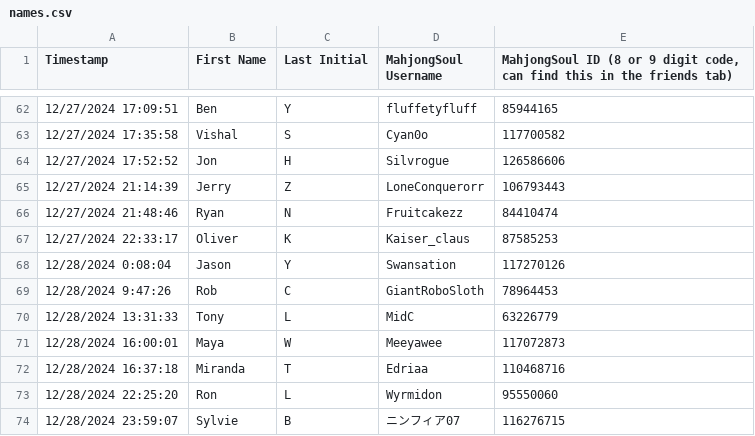
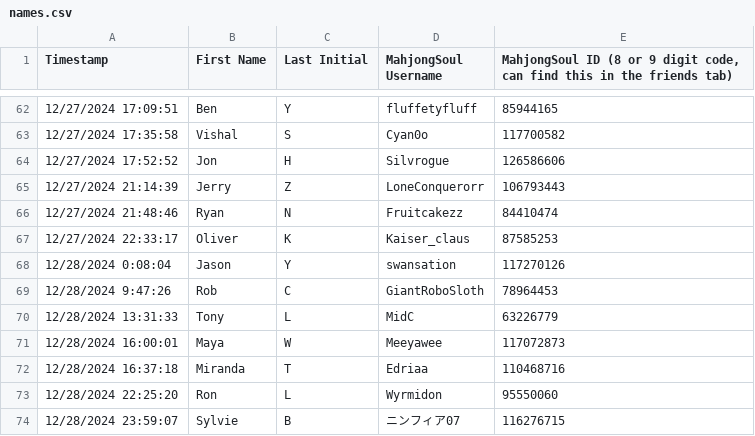
Before and after one commit to Redorangegamez/MJSTeamLeagueBot, a CSV file: names.csv, drawn as a sheet; only a part is shown, gaps mark what is left out.

Commit message:
Update names.csv

```diff
--- a/names.csv
+++ b/names.csv
@@ -67,3 +67,3 @@ Timestamp,First Name,Last Initial,MahjongSoul Username,"MahjongSoul ID (8 or 9 d
 12/27/2024 22:33:17,Oliver,K,Kaiser_claus,87585253
-12/28/2024 0:08:04,Jason,Y,Swansation,117270126
+12/28/2024 0:08:04,Jason,Y,swansation,117270126
 12/28/2024 9:47:26,Rob,C,GiantRoboSloth,78964453
```
